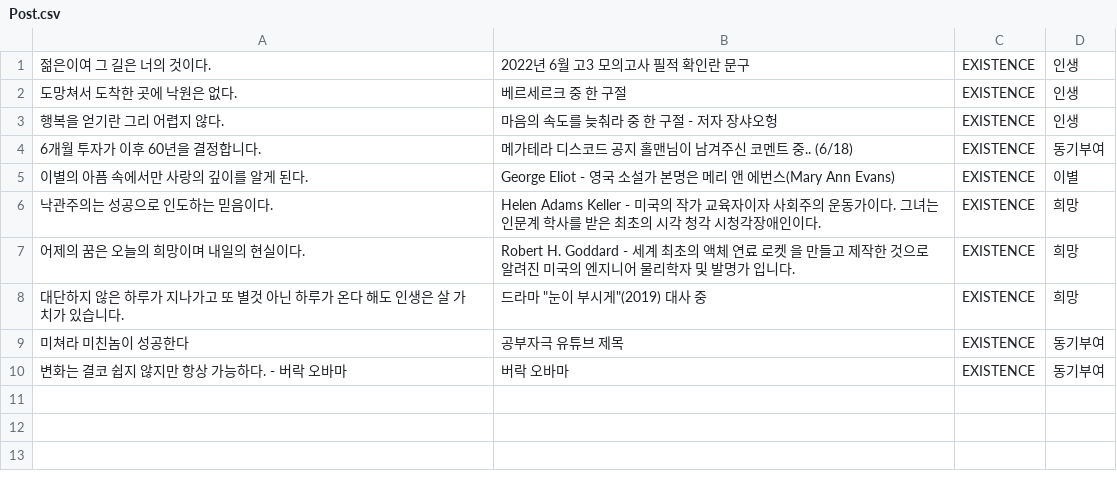
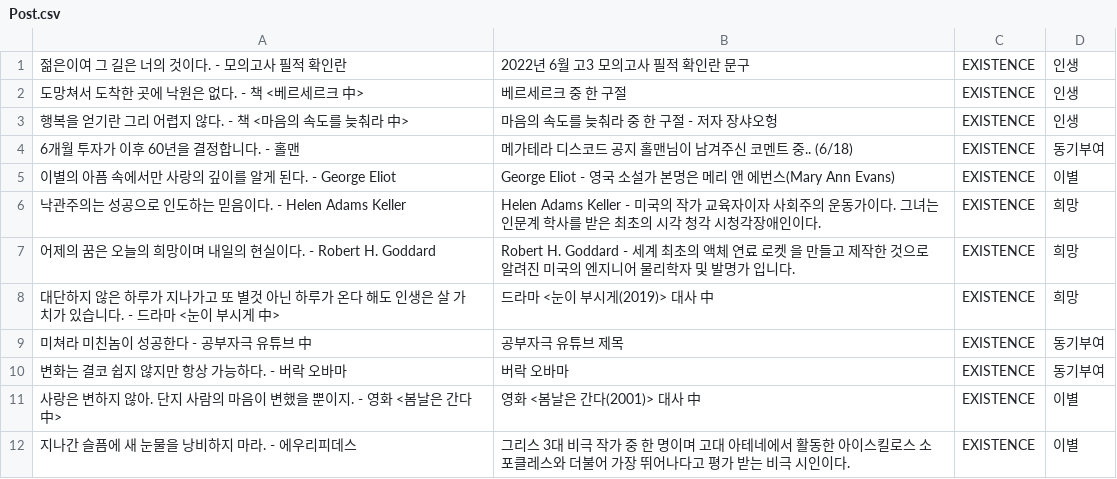
Before and after one commit to 1mptera/web-01-project01-seungjjun, a CSV file: Post.csv, drawn as a sheet.

```diff
--- a/Post.csv
+++ b/Post.csv
@@ -1,10 +1,12 @@
-젊은이여 그 길은 너의 것이다.,2022년 6월 고3 모의고사 필적 확인란 문구,EXISTENCE,인생
-도망쳐서 도착한 곳에 낙원은 없다.,베르세르크 중 한 구절,EXISTENCE,인생
-행복을 얻기란 그리 어렵지 않다.,마음의 속도를 늦춰라 중 한 구절 - 저자 장샤오헝,EXISTENCE,인생
-6개월 투자가 이후 60년을 결정합니다.,메가테라 디스코드 공지 홀맨님이 남겨주신 코멘트 중.. (6/18),EXISTENCE,동기부여
-이별의 아픔 속에서만 사랑의 깊이를 알게 된다.,George Eliot - 영국 소설가 본명은 메리 앤 에번스(Mary Ann Evans),EXISTENCE,이별
-낙관주의는 성공으로 인도하는 믿음이다.,Helen Adams Keller - 미국의 작가 교육자이자 사회주의 운동가이다. 그녀는 인문계 학사를 받은 최초의 시각 청각 시청각장애인이다.,EXISTENCE,희망
-어제의 꿈은 오늘의 희망이며 내일의 현실이다.,Robert H. Goddard - 세계 최초의 액체 연료 로켓 을 만들고 제작한 것으로 알려진 미국의 엔지니어 물리학자 및 발명가 입니다.,EXISTENCE,희망
-대단하지 않은 하루가 지나가고 또 별것 아닌 하루가 온다 해도 인생은 살 가치가 있습니다.,드라마 "눈이 부시게"(2019) 대사 중,EXISTENCE,희망
-미쳐라 미친놈이 성공한다,공부자극 유튜브 제목,EXISTENCE,동기부여
+"젊은이여 그 길은 너의 것이다." - 모의고사 필적 확인란,2022년 6월 고3 모의고사 필적 확인란 문구,EXISTENCE,인생
+"도망쳐서 도착한 곳에 낙원은 없다." - 책 <베르세르크 中>,베르세르크 중 한 구절,EXISTENCE,인생
+"행복을 얻기란 그리 어렵지 않다." - 책 <마음의 속도를 늦춰라 中>,마음의 속도를 늦춰라 중 한 구절 - 저자 장샤오헝,EXISTENCE,인생
+"6개월 투자가 이후 60년을 결정합니다." - 홀맨,메가테라 디스코드 공지 홀맨님이 남겨주신 코멘트 중.. (6/18),EXISTENCE,동기부여
+"이별의 아픔 속에서만 사랑의 깊이를 알게 된다." - George Eliot,George Eliot - 영국 소설가 본명은 메리 앤 에번스(Mary Ann Evans),EXISTENCE,이별
+"낙관주의는 성공으로 인도하는 믿음이다." - Helen Adams Keller,Helen Adams Keller - 미국의 작가 교육자이자 사회주의 운동가이다. 그녀는 인문계 학사를 받은 최초의 시각 청각 시청각장애인이다.,EXISTENCE,희망
+"어제의 꿈은 오늘의 희망이며 내일의 현실이다." - Robert H. Goddard,Robert H. Goddard - 세계 최초의 액체 연료 로켓 을 만들고 제작한 것으로 알려진 미국의 엔지니어 물리학자 및 발명가 입니다.,EXISTENCE,희망
+"대단하지 않은 하루가 지나가고 또 별것 아닌 하루가 온다 해도 인생은 살 가치가 있습니다." - 드라마 <눈이 부시게 中>,드라마 <눈이 부시게(2019)> 대사 中,EXISTENCE,희망
+"미쳐라 미친놈이 성공한다" - 공부자극 유튜브 中,공부자극 유튜브 제목,EXISTENCE,동기부여
 "변화는 결코 쉽지 않지만 항상 가능하다." - 버락 오바마,버락 오바마,EXISTENCE,동기부여
+"사랑은 변하지 않아. 단지 사람의 마음이 변했을 뿐이지." - 영화 <봄날은 간다 中>,영화 <봄날은 간다(2001)> 대사 中,EXISTENCE,이별
+"지나간 슬픔에 새 눈물을 낭비하지 마라." - 에우리피데스, 그리스 3대 비극 작가 중 한 명이며 고대 아테네에서 활동한 아이스킬로스 소포클레스와 더불어 가장 뛰어나다고 평가 받는 비극 시인이다.,EXISTENCE,이별
```
Also changed, not shown: 3 other files.
